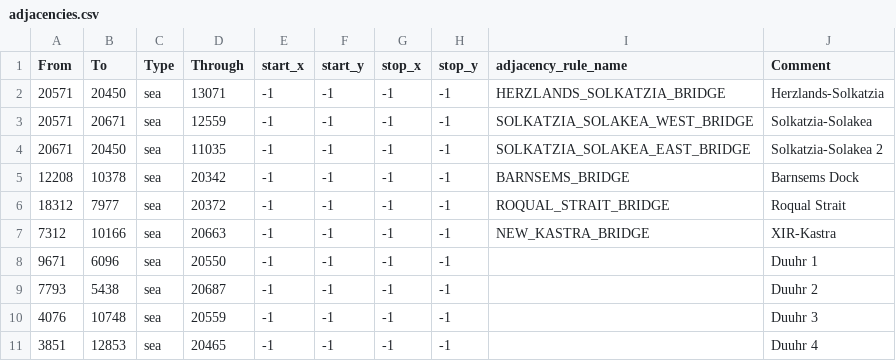
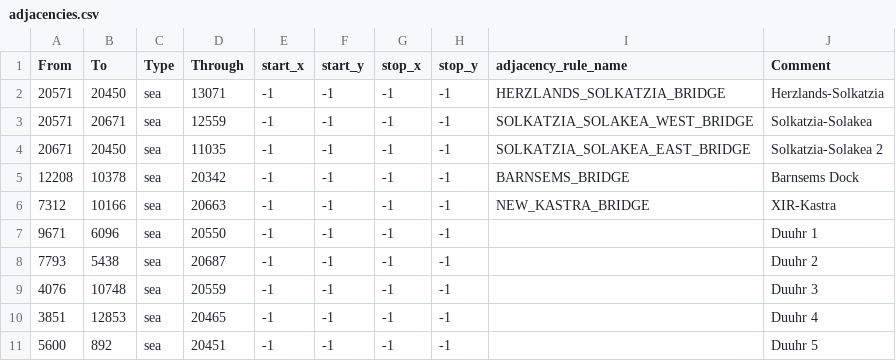
Before and after one commit to Weeny-Pouchkinn/Legacy-of-Kattail, a CSV file: map/adjacencies.csv, drawn as a sheet; only a part is shown; the shorter side is filled out with more unchanged rows; the diff names each change by its address in the sheet, - before the commit and + after, or states it on an @@ line.

```diff
--- a/map/adjacencies.csv
+++ b/map/adjacencies.csv
-row 6: 18312 | 7977 | sea | 20372 | -1 | -1 | -1 | -1 | ROQUAL_STRAIT_BRIDGE | Roqual Strait
```
Also changed, not shown: map/definition.csv, 6 other files.
